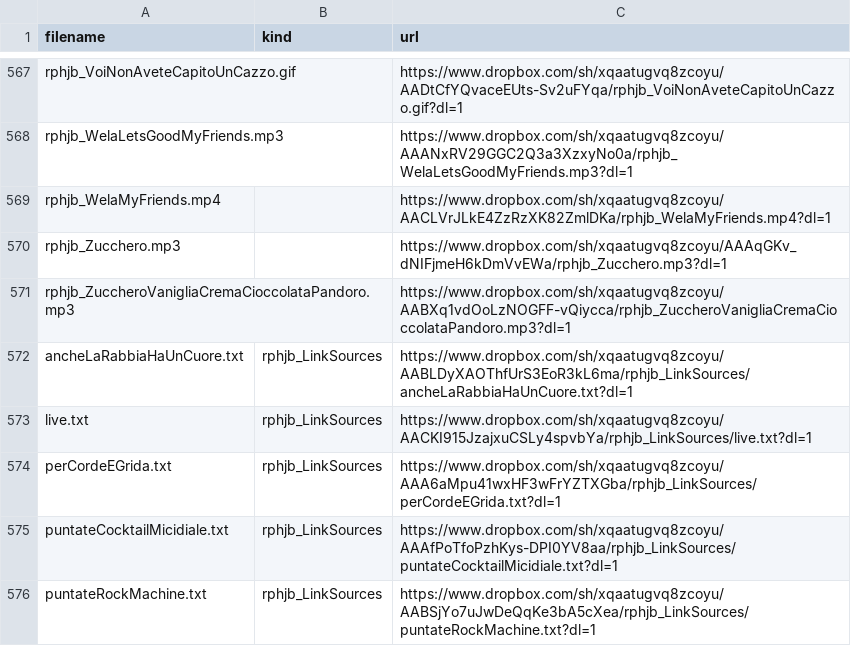
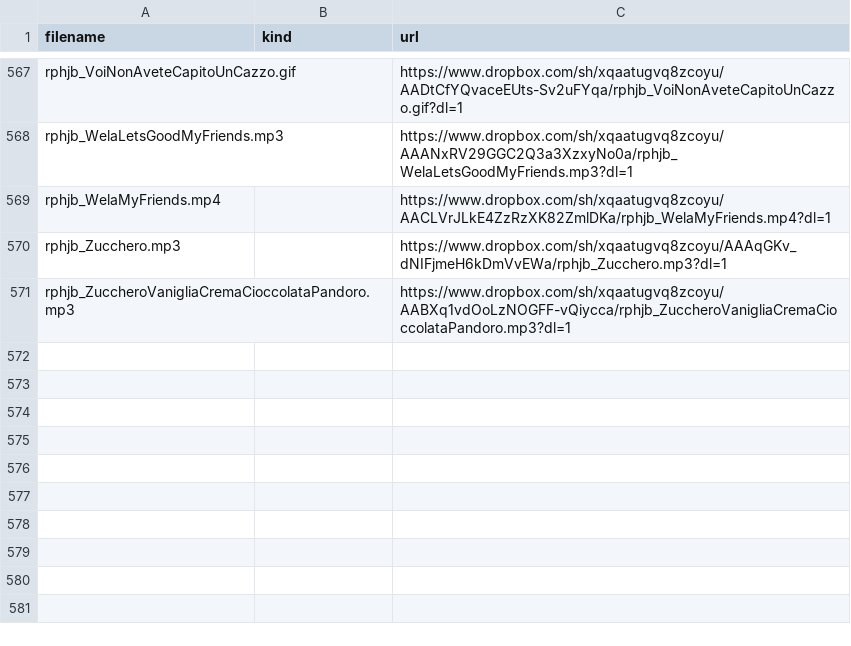
Before and after one commit to benkio/sBots, a CSV file: richardPHJBensonBot/rphjb_list.csv, drawn as a sheet; only a part is shown, gaps mark what is left out.

Commit message:
remove `LinkSources` from csvs

```diff
--- a/richardPHJBensonBot/rphjb_list.csv
+++ b/richardPHJBensonBot/rphjb_list.csv
@@ -571,6 +571 @@ rphjb_Zucchero.mp3,,https://www.dropbox.com/sh/xqaatugvq8zcoyu/AAAqGKv_dNIFjmeH6
 rphjb_ZuccheroVanigliaCremaCioccolataPandoro.mp3,,https://www.dropbox.com/sh/xqaatugvq8zcoyu/AABXq1vdOoLzNOGFF-vQiycca/rphjb_ZuccheroVanigliaCremaCioccolataPandoro.mp3?dl=1
-ancheLaRabbiaHaUnCuore.txt,rphjb_LinkSources,https://www.dropbox.com/sh/xqaatugvq8zcoyu/AABLDyXAOThfUrS3EoR3kL6ma/rphjb_LinkSources/ancheLaRabbiaHaUnCuore.txt?dl=1
-live.txt,rphjb_LinkSources,https://www.dropbox.com/sh/xqaatugvq8zcoyu/AACKI915JzajxuCSLy4spvbYa/rphjb_LinkSources/live.txt?dl=1
-perCordeEGrida.txt,rphjb_LinkSources,https://www.dropbox.com/sh/xqaatugvq8zcoyu/AAA6aMpu41wxHF3wFrYZTXGba/rphjb_LinkSources/perCordeEGrida.txt?dl=1
-puntateCocktailMicidiale.txt,rphjb_LinkSources,https://www.dropbox.com/sh/xqaatugvq8zcoyu/AAAfPoTfoPzhKys-DPI0YV8aa/rphjb_LinkSources/puntateCocktailMicidiale.txt?dl=1
-puntateRockMachine.txt,rphjb_LinkSources,https://www.dropbox.com/sh/xqaatugvq8zcoyu/AABSjYo7uJwDeQqKe3bA5cXea/rphjb_LinkSources/puntateRockMachine.txt?dl=1
```
Also changed, not shown: aBarberoBot/abar_list.csv, xahBot/xah_list.csv, 1 other file.
